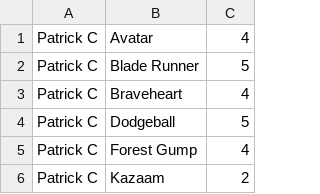
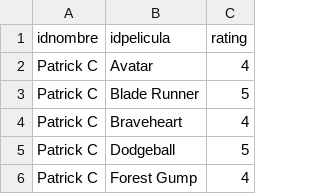
Before and after one commit to JCarlosSL/TopicosBD, a CSV file: SistemaRecomendacion/movie_ratings/Movie_Ratings.csv, drawn as a sheet; only a part is shown; the shorter side is filled out with more unchanged rows; the diff names each change by its address in the sheet, - before the commit and + after, or states it on an @@ line.

```diff
--- a/SistemaRecomendacion/movie_ratings/Movie_Ratings.csv
+++ b/SistemaRecomendacion/movie_ratings/Movie_Ratings.csv
+row 1: idnombre | idpelicula | rating
```
Also changed, not shown: SistemaRecomendacion/Movie_Ratings.csv, 5 other files.
